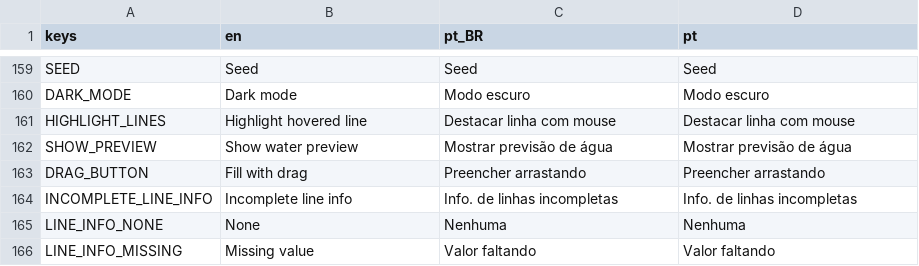
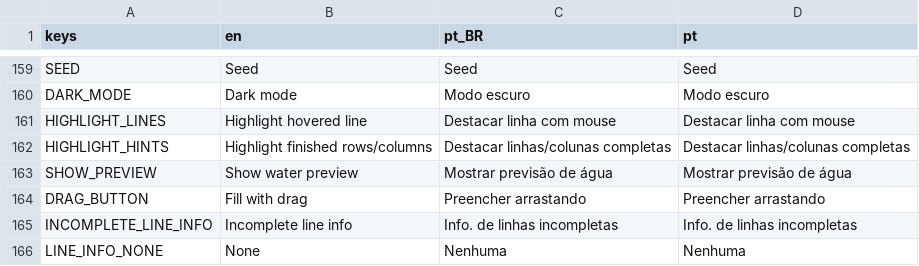
Before and after one commit to MarvellousSoft/liquidum, a CSV file: project/localization/localizations.csv, drawn as a sheet; only a part is shown, gaps mark what is left out; the shorter side is filled out with more unchanged rows; the diff names each change by its address in the sheet, - before the commit and + after, or states it on an @@ line.

Commit message:
Coloring hints is toggleable on settings

```diff
--- a/project/localization/localizations.csv
+++ b/project/localization/localizations.csv
+row 162: HIGHLIGHT_HINTS | Highlight finished rows/columns | Destacar linhas/colunas completas | Destacar linhas/colunas completas
```
Also changed, not shown: 5 other files.
